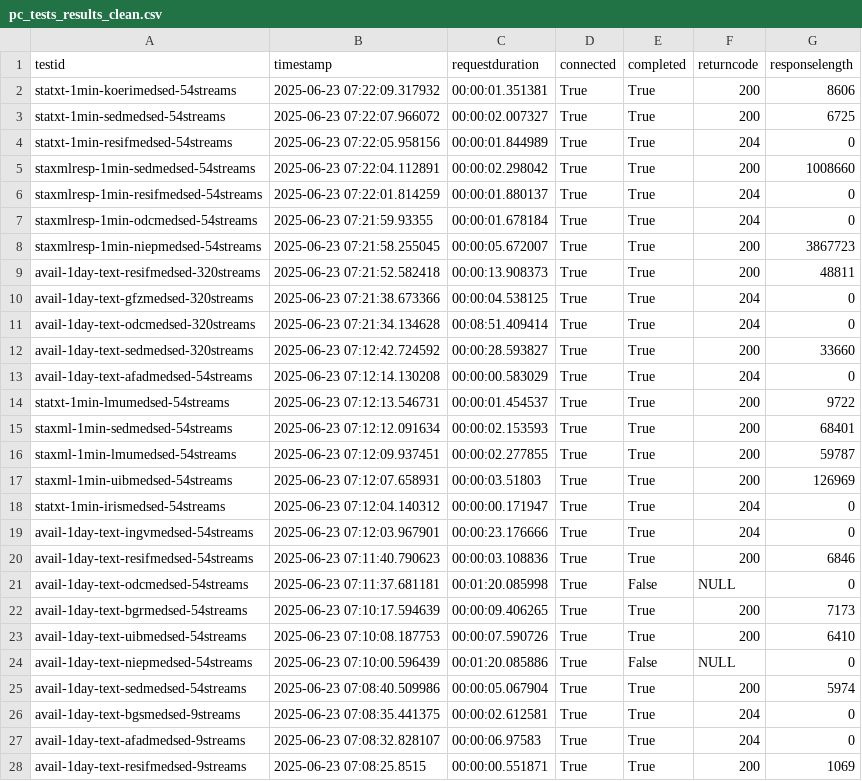
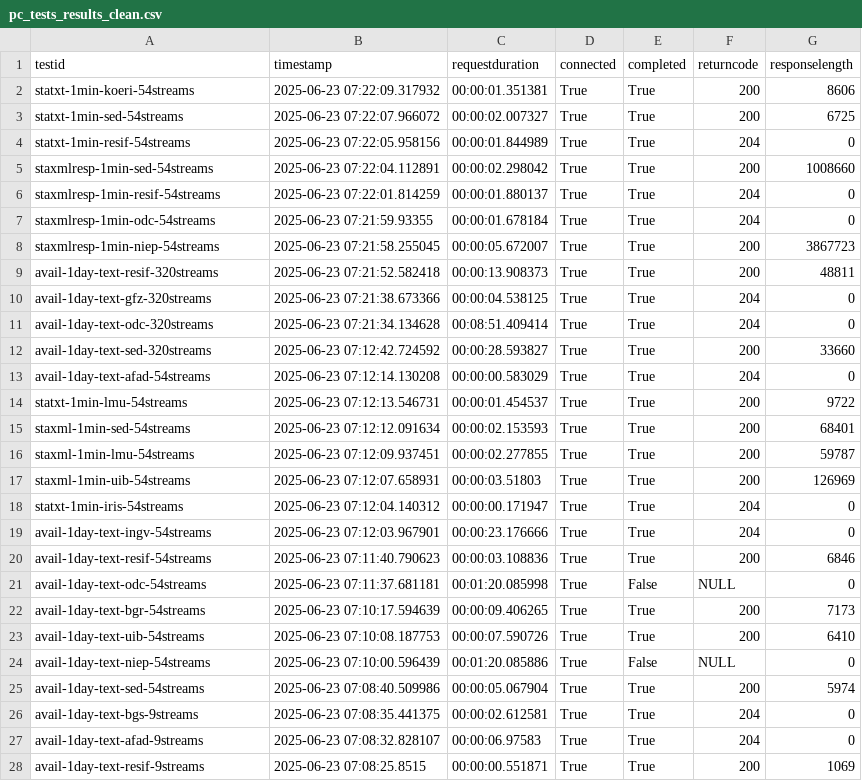
Before and after one commit to EIDA/oculus-monitoring-backend, a CSV file: scripts/pc_tests_results_clean.csv, drawn as a sheet; only a part is shown; the diff covers the shown part only.

```diff
--- a/scripts/pc_tests_results_clean.csv
+++ b/scripts/pc_tests_results_clean.csv
@@ -1,28 +1,28 @@
 "testid","timestamp","requestduration","connected","completed","returncode","responselength"
-"statxt-1min-koerimedsed-54streams","2025-06-23 07:22:09.317932","00:00:01.351381",True,True,200,8606
-"statxt-1min-sedmedsed-54streams","2025-06-23 07:22:07.966072","00:00:02.007327",True,True,200,6725
-"statxt-1min-resifmedsed-54streams","2025-06-23 07:22:05.958156","00:00:01.844989",True,True,204,0
-"staxmlresp-1min-sedmedsed-54streams","2025-06-23 07:22:04.112891","00:00:02.298042",True,True,200,1008660
-"staxmlresp-1min-resifmedsed-54streams","2025-06-23 07:22:01.814259","00:00:01.880137",True,True,204,0
-"staxmlresp-1min-odcmedsed-54streams","2025-06-23 07:21:59.93355","00:00:01.678184",True,True,204,0
-"staxmlresp-1min-niepmedsed-54streams","2025-06-23 07:21:58.255045","00:00:05.672007",True,True,200,3867723
-"avail-1day-text-resifmedsed-320streams","2025-06-23 07:21:52.582418","00:00:13.908373",True,True,200,48811
-"avail-1day-text-gfzmedsed-320streams","2025-06-23 07:21:38.673366","00:00:04.538125",True,True,204,0
-"avail-1day-text-odcmedsed-320streams","2025-06-23 07:21:34.134628","00:08:51.409414",True,True,204,0
-"avail-1day-text-sedmedsed-320streams","2025-06-23 07:12:42.724592","00:00:28.593827",True,True,200,33660
-"avail-1day-text-afadmedsed-54streams","2025-06-23 07:12:14.130208","00:00:00.583029",True,True,204,0
-"statxt-1min-lmumedsed-54streams","2025-06-23 07:12:13.546731","00:00:01.454537",True,True,200,9722
-"staxml-1min-sedmedsed-54streams","2025-06-23 07:12:12.091634","00:00:02.153593",True,True,200,68401
-"staxml-1min-lmumedsed-54streams","2025-06-23 07:12:09.937451","00:00:02.277855",True,True,200,59787
-"staxml-1min-uibmedsed-54streams","2025-06-23 07:12:07.658931","00:00:03.51803",True,True,200,126969
-"statxt-1min-irismedsed-54streams","2025-06-23 07:12:04.140312","00:00:00.171947",True,True,204,0
-"avail-1day-text-ingvmedsed-54streams","2025-06-23 07:12:03.967901","00:00:23.176666",True,True,204,0
-"avail-1day-text-resifmedsed-54streams","2025-06-23 07:11:40.790623","00:00:03.108836",True,True,200,6846
-"avail-1day-text-odcmedsed-54streams","2025-06-23 07:11:37.681181","00:01:20.085998",True,False,NULL,0
-"avail-1day-text-bgrmedsed-54streams","2025-06-23 07:10:17.594639","00:00:09.406265",True,True,200,7173
-"avail-1day-text-uibmedsed-54streams","2025-06-23 07:10:08.187753","00:00:07.590726",True,True,200,6410
-"avail-1day-text-niepmedsed-54streams","2025-06-23 07:10:00.596439","00:01:20.085886",True,False,NULL,0
-"avail-1day-text-sedmedsed-54streams","2025-06-23 07:08:40.509986","00:00:05.067904",True,True,200,5974
-"avail-1day-text-bgsmedsed-9streams","2025-06-23 07:08:35.441375","00:00:02.612581",True,True,204,0
-"avail-1day-text-afadmedsed-9streams","2025-06-23 07:08:32.828107","00:00:06.97583",True,True,204,0
-"avail-1day-text-resifmedsed-9streams","2025-06-23 07:08:25.8515","00:00:00.551871",True,True,200,1069
+"statxt-1min-koeri-54streams","2025-06-23 07:22:09.317932","00:00:01.351381",True,True,200,8606
+"statxt-1min-sed-54streams","2025-06-23 07:22:07.966072","00:00:02.007327",True,True,200,6725
+"statxt-1min-resif-54streams","2025-06-23 07:22:05.958156","00:00:01.844989",True,True,204,0
+"staxmlresp-1min-sed-54streams","2025-06-23 07:22:04.112891","00:00:02.298042",True,True,200,1008660
+"staxmlresp-1min-resif-54streams","2025-06-23 07:22:01.814259","00:00:01.880137",True,True,204,0
+"staxmlresp-1min-odc-54streams","2025-06-23 07:21:59.93355","00:00:01.678184",True,True,204,0
+"staxmlresp-1min-niep-54streams","2025-06-23 07:21:58.255045","00:00:05.672007",True,True,200,3867723
+"avail-1day-text-resif-320streams","2025-06-23 07:21:52.582418","00:00:13.908373",True,True,200,48811
+"avail-1day-text-gfz-320streams","2025-06-23 07:21:38.673366","00:00:04.538125",True,True,204,0
+"avail-1day-text-odc-320streams","2025-06-23 07:21:34.134628","00:08:51.409414",True,True,204,0
+"avail-1day-text-sed-320streams","2025-06-23 07:12:42.724592","00:00:28.593827",True,True,200,33660
+"avail-1day-text-afad-54streams","2025-06-23 07:12:14.130208","00:00:00.583029",True,True,204,0
+"statxt-1min-lmu-54streams","2025-06-23 07:12:13.546731","00:00:01.454537",True,True,200,9722
+"staxml-1min-sed-54streams","2025-06-23 07:12:12.091634","00:00:02.153593",True,True,200,68401
+"staxml-1min-lmu-54streams","2025-06-23 07:12:09.937451","00:00:02.277855",True,True,200,59787
+"staxml-1min-uib-54streams","2025-06-23 07:12:07.658931","00:00:03.51803",True,True,200,126969
+"statxt-1min-iris-54streams","2025-06-23 07:12:04.140312","00:00:00.171947",True,True,204,0
+"avail-1day-text-ingv-54streams","2025-06-23 07:12:03.967901","00:00:23.176666",True,True,204,0
+"avail-1day-text-resif-54streams","2025-06-23 07:11:40.790623","00:00:03.108836",True,True,200,6846
+"avail-1day-text-odc-54streams","2025-06-23 07:11:37.681181","00:01:20.085998",True,False,NULL,0
+"avail-1day-text-bgr-54streams","2025-06-23 07:10:17.594639","00:00:09.406265",True,True,200,7173
+"avail-1day-text-uib-54streams","2025-06-23 07:10:08.187753","00:00:07.590726",True,True,200,6410
+"avail-1day-text-niep-54streams","2025-06-23 07:10:00.596439","00:01:20.085886",True,False,NULL,0
+"avail-1day-text-sed-54streams","2025-06-23 07:08:40.509986","00:00:05.067904",True,True,200,5974
+"avail-1day-text-bgs-9streams","2025-06-23 07:08:35.441375","00:00:02.612581",True,True,204,0
+"avail-1day-text-afad-9streams","2025-06-23 07:08:32.828107","00:00:06.97583",True,True,204,0
+"avail-1day-text-resif-9streams","2025-06-23 07:08:25.8515","00:00:00.551871",True,True,200,1069
```
Also changed, not shown: 73 edited cells elsewhere in this file, 13 other files.
